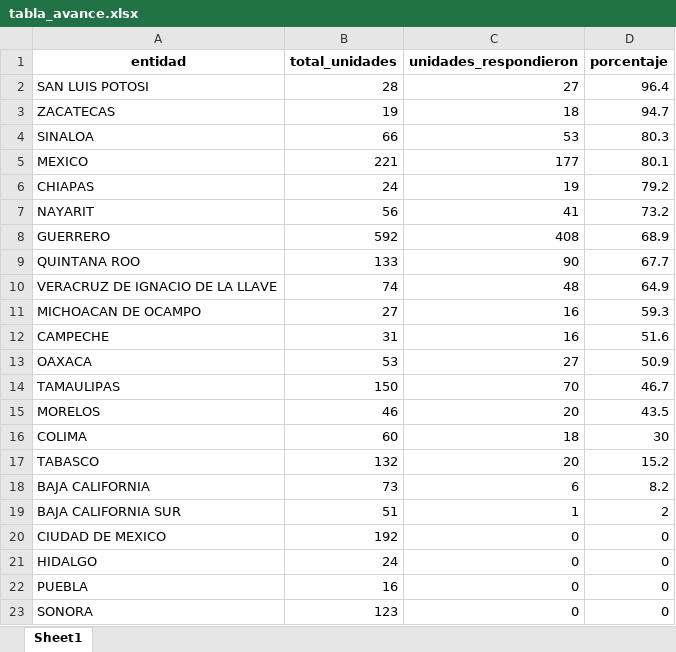
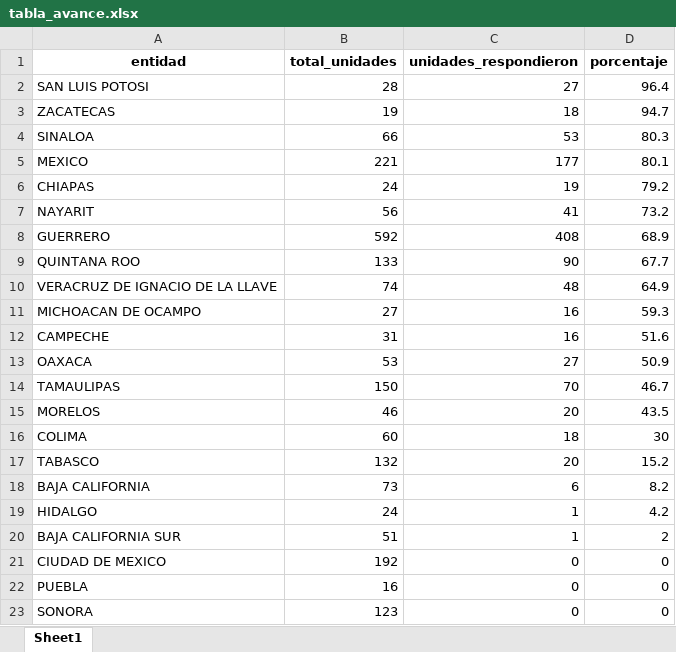
Before and after one commit to servicios-imss-b/informe--de-ang, an Excel workbook: tabla_avance.xlsx, sheet Sheet1, drawn as a sheet; values as stored, in another font and other column widths than the file's, no borders; removed rows and columns are numbered as before the commit, all else as after; the diff names each change by its address in the sheet, - before the commit and + after, or states it on an @@ line.

```diff
--- a/tabla_avance.xlsx (sheet Sheet1)
+++ b/tabla_avance.xlsx (sheet Sheet1)
+row 19: HIDALGO | 24 | 1 | 4.2
-row 21: HIDALGO | 24 | 0 | 0
```
Also changed, not shown: faltantes_por_estados.xlsx, tabla_entidades.xlsx, 4 other files.
